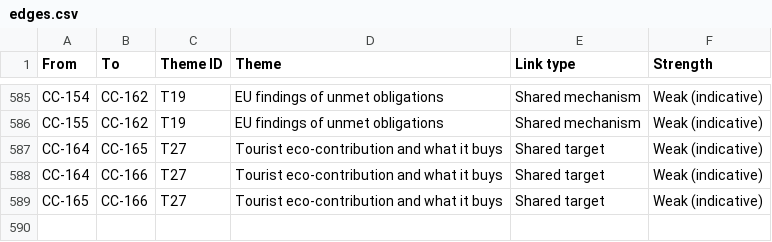
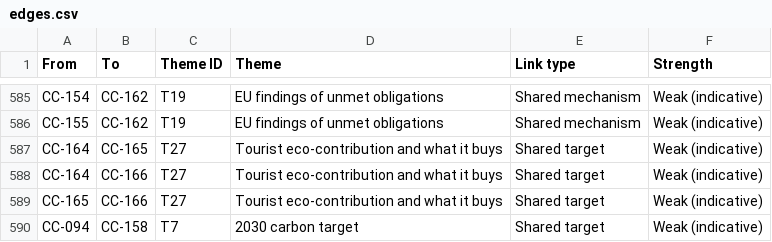
Before and after one commit to leandergrech/Mizien, a CSV file: data/edges.csv, drawn as a sheet; only a part is shown, gaps mark what is left out; the diff names each change by its address in the sheet, - before the commit and + after, or states it on an @@ line.

```diff
--- a/data/edges.csv
+++ b/data/edges.csv
+row 590: CC-094 | CC-158 | T7 | 2030 carbon target | Shared target | Weak (indicative)
```
Also changed, not shown: data/claims.csv, data/queue.csv, 24 other files.
